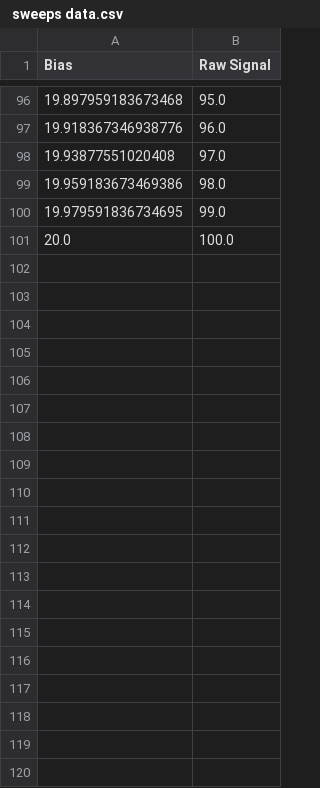
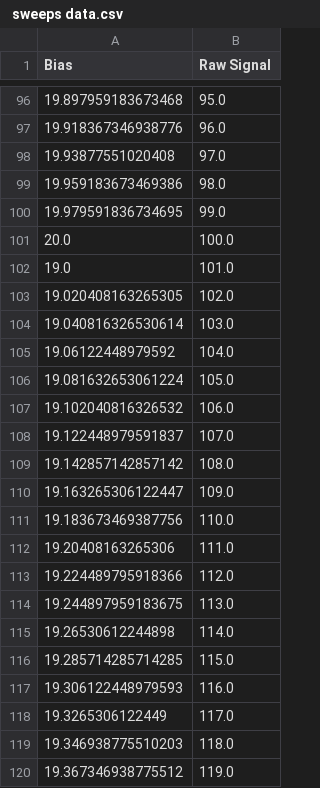
Before and after one commit to CFigueroa90894/plasmetry, a CSV file: src/user_interface/gui_manager/testing_folder/2024-09-21/Single Langmuir Probe/ sweeps data.csv, drawn as a sheet; only a part is shown, gaps mark what is left out; the diff covers the shown part only.

```diff
--- a/src/user_interface/gui_manager/testing_folder/2024-09-21/Single Langmuir Probe/ sweeps data.csv
+++ b/src/user_interface/gui_manager/testing_folder/2024-09-21/Single Langmuir Probe/ sweeps data.csv
@@ -101 +101,20 @@ Bias,Raw Signal
 20.0,100.0
+19.0,101.0
+19.020408163265305,102.0
+19.040816326530614,103.0
+19.06122448979592,104.0
+19.081632653061224,105.0
+19.102040816326532,106.0
+19.122448979591837,107.0
+19.142857142857142,108.0
+19.163265306122447,109.0
+19.183673469387756,110.0
+19.20408163265306,111.0
+19.224489795918366,112.0
+19.244897959183675,113.0
+19.26530612244898,114.0
+19.285714285714285,115.0
+19.306122448979593,116.0
+19.3265306122449,117.0
+19.346938775510203,118.0
+19.367346938775512,119.0
```
Also changed, not shown: 31 added rows elsewhere in this file, src/user_interface/gui_manager/testing_folder/2024-09-21/Single Langmuir Probe/ parameters.csv, 13 other files.
